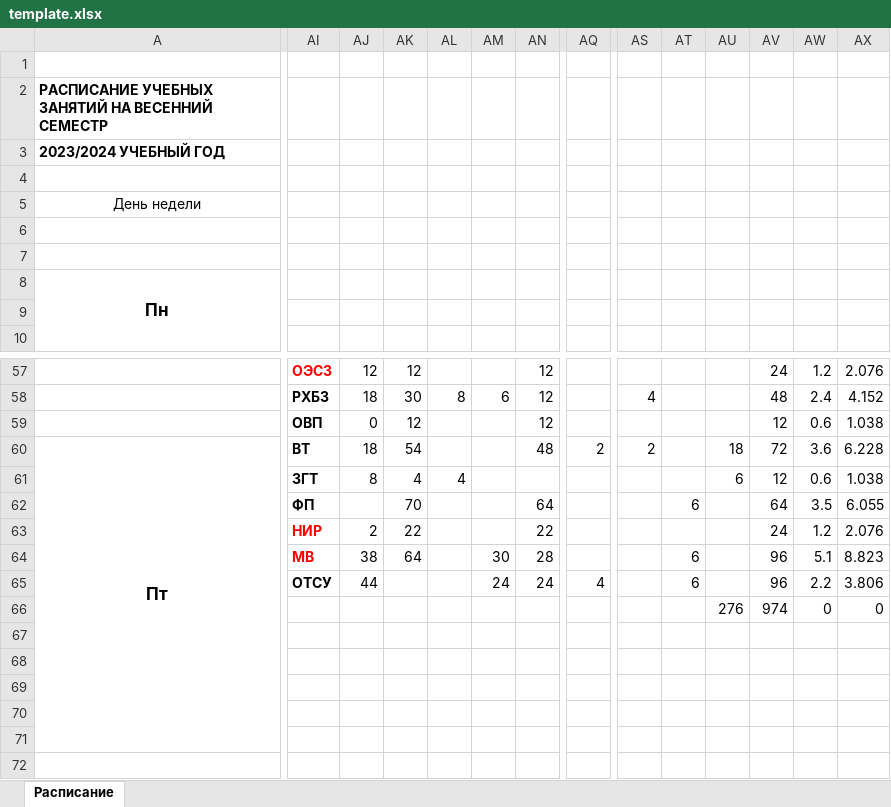
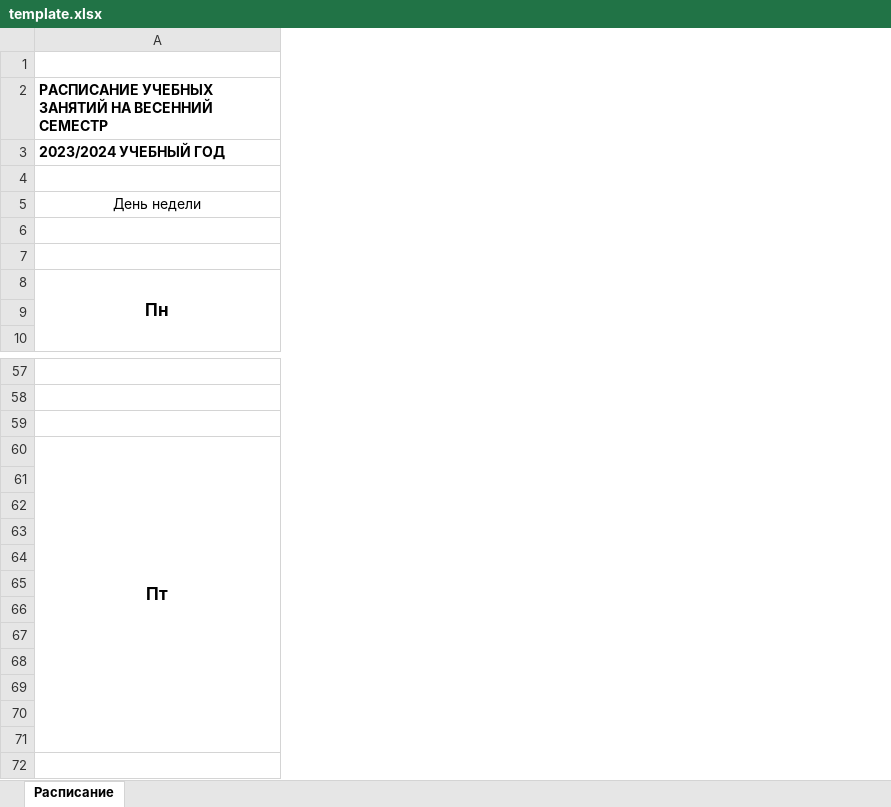
Before and after one commit to Four44Five55/Schedule, an Excel workbook: backend/src/main/resources/templates/template.xlsx, sheet Расписание, drawn as a sheet; only a part is shown, gaps mark what is left out; values as stored, in another font and other column widths than the file's, no borders; conditional formats not drawn; rows hold the shown columns only; the diff covers the shown part only; the diff names each change by its address in the sheet, - before the commit and + after, or states it on an @@ line.

Commit message:
feat(export): выгрузка расписания в Excel по бланку template.xlsx

```diff
--- a/backend/src/main/resources/templates/template.xlsx (sheet Расписание)
+++ b/backend/src/main/resources/templates/template.xlsx (sheet Расписание)
-column AI, rows 57-65: ОЭС3 | РХБЗ | ОВП | ВТ | ЗГТ | ФП | НИР | МВ | ОТСУ
-column AJ, rows 57-65: 12 | 18 | 0 | 18 | 8 |  | 2 | 38 | 44
-column AK, rows 57-64: 12 | 30 | 12 | 54 | 4 | 70 | 22 | 64
-column AL, rows 58-61: 8 |  |  | 4
-column AM, rows 58-65: 6 |  |  |  |  |  | 30 | 24
-column AN, rows 57-65: 12 | 12 | 12 | 48 |  | 64 | 22 | 28 | 24
-column AQ, rows 60-65: 2 |  |  |  |  | 4
-column AS, rows 58-60: 4 |  | 2
-column AT, rows 62-65: 6 |  | 6 | 6
-column AU, rows 60-66: 18 | 6 |  |  |  |  | 276
-column AV, rows 57-66: 24 | 48 | 12 | 72 | 12 | 64 | 24 | 96 | 96 | 974
-column AW, rows 57-66: 1.2 | 2.4 | 0.6 | 3.6 | 0.6 | 3.5 | 1.2 | 5.1 | 2.2 | 0
-column AX, rows 57-66: 2.076 | 4.152 | 1.038 | 6.228 | 1.038 | 6.055 | 2.076 | 8.823 | 3.806 | 0
-row 58:  | РХБЗ | 18 | 30 | 8 | 6 | 12 |  | 4 |  |  | 48 | 2.4 | 4.152
+row 58: (empty)
-row 62:  | ФП |  | 70 |  |  | 64 |  |  | 6 |  | 64 | 3.5 | 6.055
+row 62: (empty)
-row 63:  | НИР | 2 | 22 |  |  | 22 |  |  |  |  | 24 | 1.2 | 2.076
+row 63: (empty)
-row 65:  | ОТСУ | 44 |  |  | 24 | 24 | 4 |  | 6 |  | 96 | 2.2 | 3.806
+row 65: (empty)
-row 66:  |  |  |  |  |  |  |  |  |  | 276 | 974 | 0 | 0
+row 66: (empty)
```
Also changed, not shown: 4 removed columns and 195 edited cells elsewhere in this sheet, backend/src/main/resources/templates/template — осень.xlsx, 6 other files.
